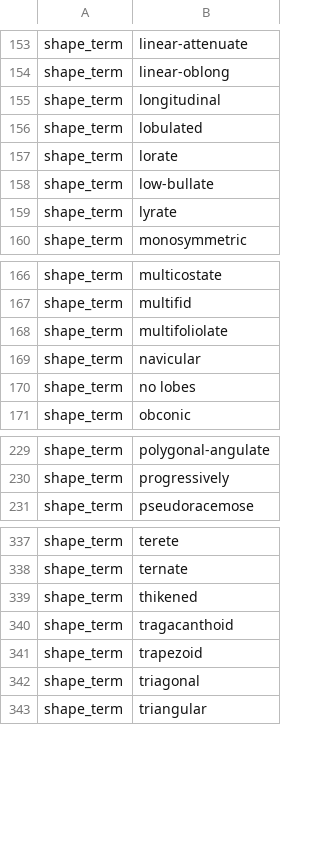
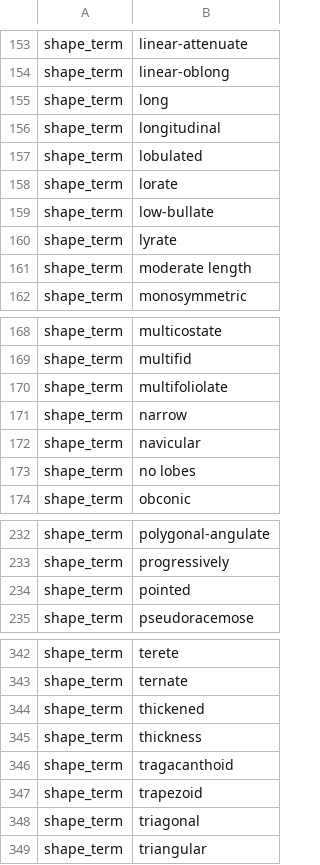
Before and after one commit to rafelafrance/AnopluraTraiter, a CSV file: anoplura/rules/terms/shape_terms.csv, drawn as a sheet; only a part is shown, gaps mark what is left out; the diff covers the shown part only.

```diff
--- a/anoplura/rules/terms/shape_terms.csv
+++ b/anoplura/rules/terms/shape_terms.csv
@@ -154,2 +154,3 @@ shape_term,linear-attenuate
 shape_term,linear-oblong
+shape_term,long
 shape_term,longitudinal
@@ -159,2 +160,3 @@ shape_term,low-bullate
 shape_term,lyrate
+shape_term,moderate length
 shape_term,monosymmetric
@@ -168,2 +170,3 @@ shape_term,multifid
 shape_term,multifoliolate
+shape_term,narrow
 shape_term,navicular
@@ -230,2 +233,3 @@ shape_term,polygonal-angulate
 shape_term,progressively
+shape_term,pointed
 shape_term,pseudoracemose
@@ -338,3 +343,4 @@ shape_term,terete
 shape_term,ternate
-shape_term,thikened
+shape_term,thickened
+shape_term,thickness
 shape_term,tragacanthoid
```
Also changed, not shown: 1 added row elsewhere in this file, 4 other files.
